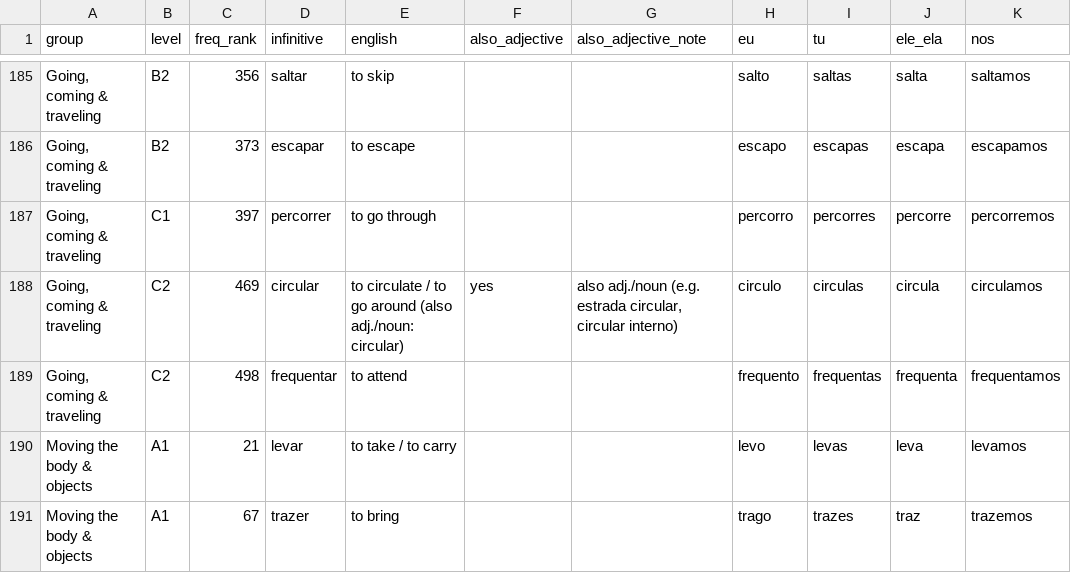
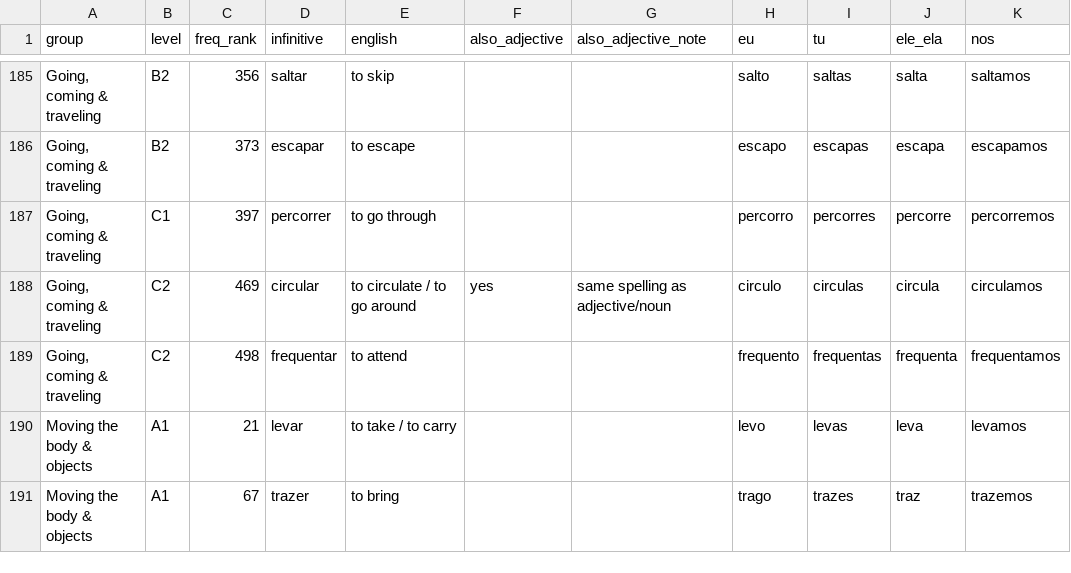
Before and after one commit to amibcyay/ptpt, a CSV file: 500-portuguese-verbs-conjugations.csv, drawn as a sheet; only a part is shown, gaps mark what is left out; the diff names each change by its address in the sheet, - before the commit and + after, or states it on an @@ line.

```diff
--- a/500-portuguese-verbs-conjugations.csv
+++ b/500-portuguese-verbs-conjugations.csv
-E188 (english): to circulate / to go around (also adj./noun: circular)
+E188 (english): to circulate / to go around
-G188 (also_adjective_note): also adj./noun (e.g. estrada circular, circular interno)
+G188 (also_adjective_note): same spelling as adjective/noun
```
Also changed, not shown: 4 other files.
